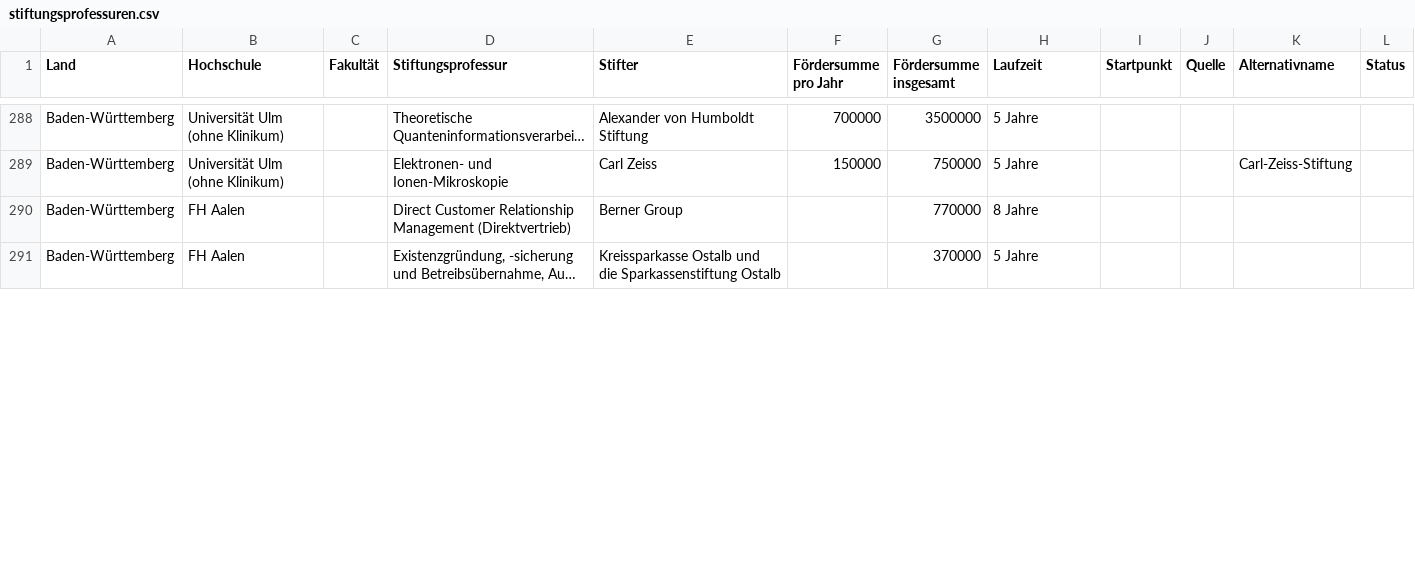
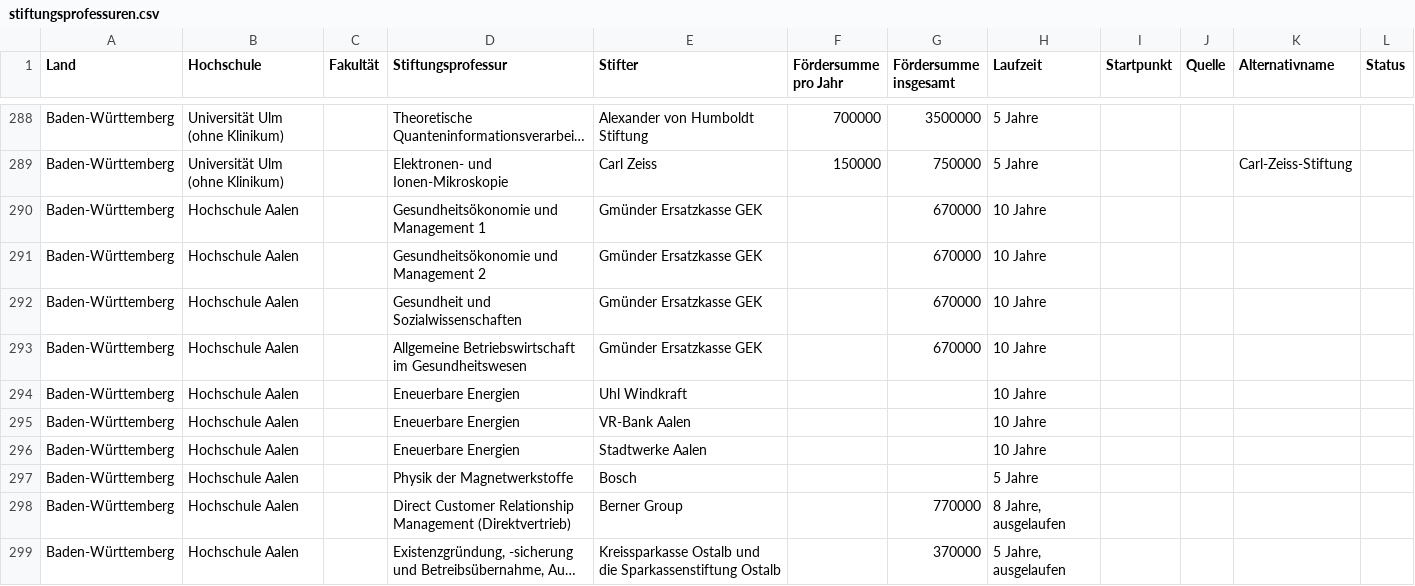
Before and after one commit to netAction/hochschulwatch, a CSV file: import/daten/vorlagen-in-csv/stiftungsprofessuren.csv, drawn as a sheet; only a part is shown, gaps mark what is left out; long unchanged cells end in …; addresses are those after the commit; the diff covers the shown part only; the diff names each change by its address in the sheet, - before the commit and + after, or states it on an @@ line.

```diff
--- a/import/daten/vorlagen-in-csv/stiftungsprofessuren.csv
+++ b/import/daten/vorlagen-in-csv/stiftungsprofessuren.csv
+row 290: Baden-Württemberg | Hochschule Aalen |  | Gesundheitsökonomie und Management 1 | Gmünder Ersatzkasse GEK |  | 670000 | 10 Jahre
+row 291: Baden-Württemberg | Hochschule Aalen |  | Gesundheitsökonomie und Management 2 | Gmünder Ersatzkasse GEK |  | 670000 | 10 Jahre
+row 292: Baden-Württemberg | Hochschule Aalen |  | Gesundheit und Sozialwissenschaften | Gmünder Ersatzkasse GEK |  | 670000 | 10 Jahre
+row 293: Baden-Württemberg | Hochschule Aalen |  | Allgemeine Betriebswirtschaft im Gesundheitswesen | Gmünder Ersatzkasse GEK |  | 670000 | 10 Jahre
+row 294: Baden-Württemberg | Hochschule Aalen |  | Eneuerbare Energien | Uhl Windkraft |  |  | 10 Jahre
+row 295: Baden-Württemberg | Hochschule Aalen |  | Eneuerbare Energien | VR-Bank Aalen |  |  | 10 Jahre
+row 296: Baden-Württemberg | Hochschule Aalen |  | Eneuerbare Energien | Stadtwerke Aalen |  |  | 10 Jahre
+row 297: Baden-Württemberg | Hochschule Aalen |  | Physik der Magnetwerkstoffe | Bosch |  |  | 5 Jahre
-B298:B299 (Hochschule): FH Aalen
+B298:B299 (Hochschule): Hochschule Aalen
-H298 (Laufzeit): 8 Jahre
+H298 (Laufzeit): 8 Jahre, ausgelaufen
-H299 (Laufzeit): 5 Jahre
+H299 (Laufzeit): 5 Jahre, ausgelaufen
```
Also changed, not shown: 4 removed rows and 14 edited cells elsewhere in this file, import/daten/vorlagen-in-csv/drittmittel.csv, import/daten/vorlagen-in-csv/foerderer.csv, 3 other files.
